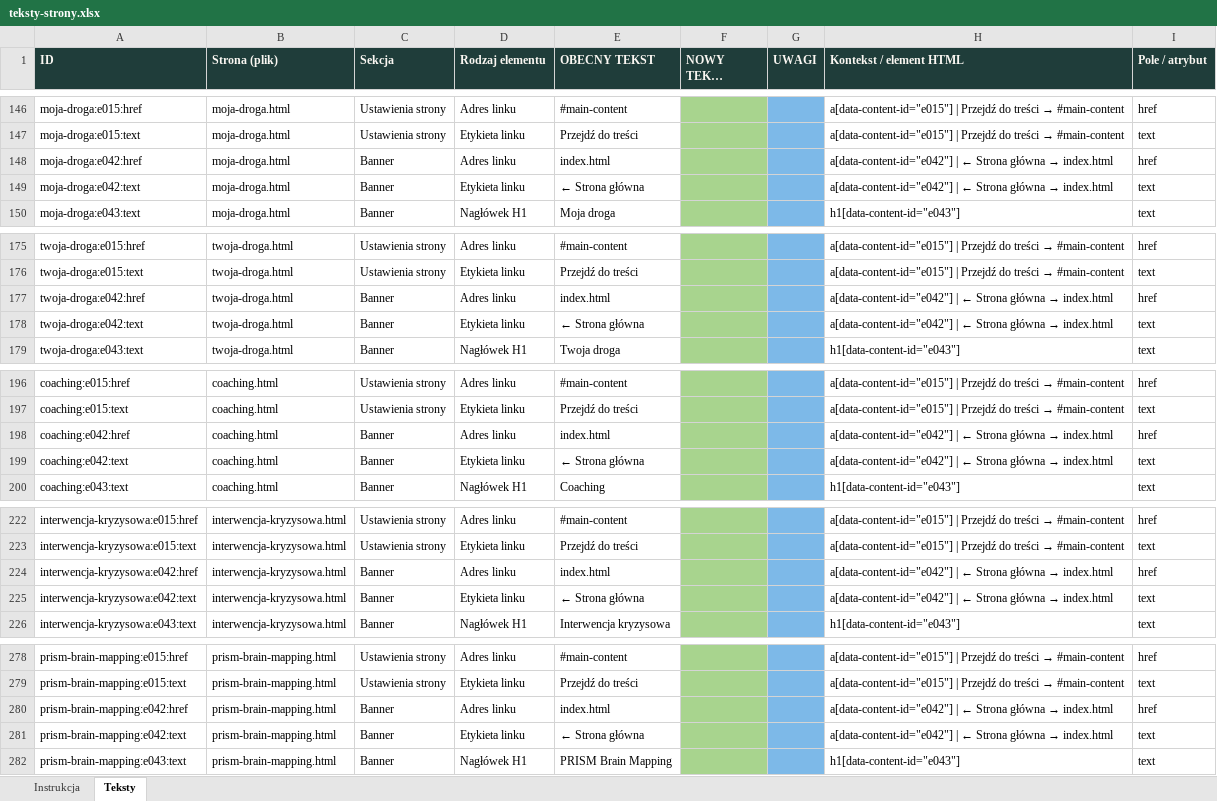
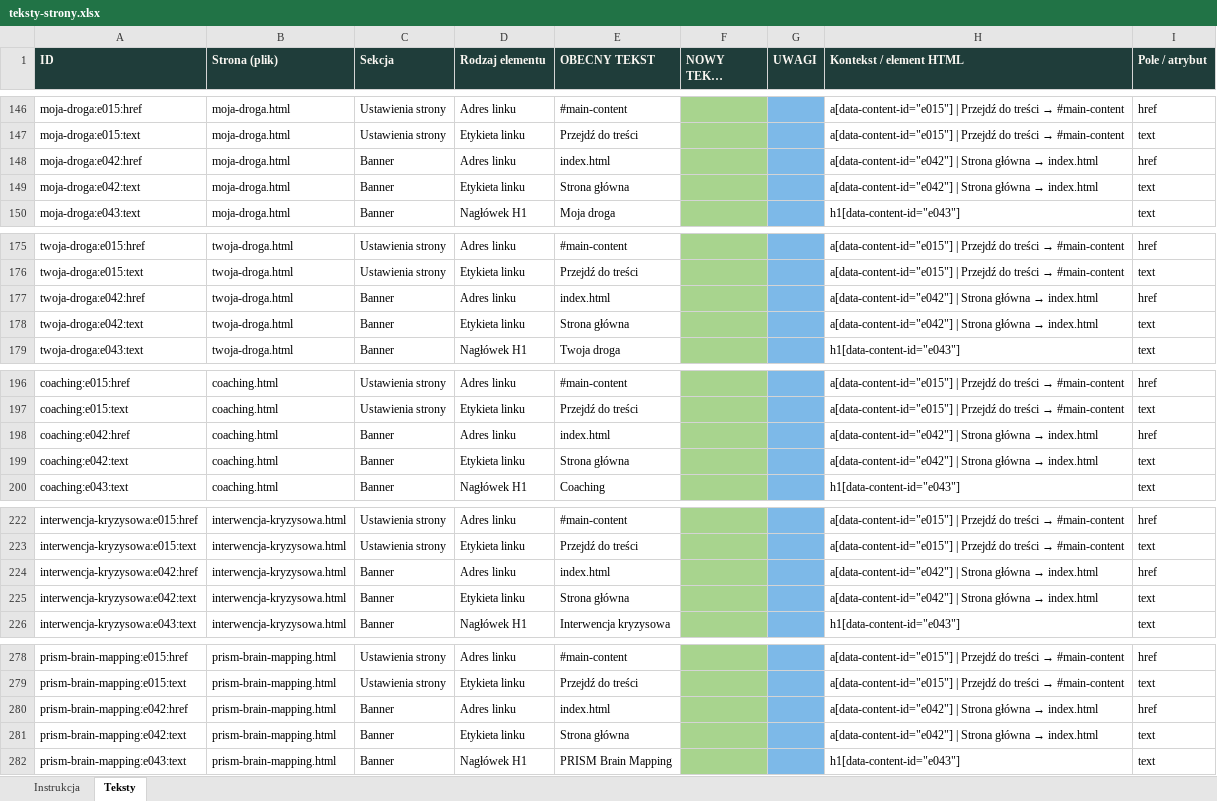
Before and after one commit to Ponurson/Katarzyna_chalas_page, an Excel workbook: teksty-strony.xlsx, sheet Teksty, drawn as a sheet; only a part is shown, gaps mark what is left out; long unchanged cells end in …; values as stored, in another font and other column widths than the file's, no borders; the diff covers the shown part only; the diff names each change by its address in the sheet, - before the commit and + after, or states it on an @@ line.

```diff
--- a/teksty-strony.xlsx (sheet Teksty)
+++ b/teksty-strony.xlsx (sheet Teksty)
-H148:H149 (Kontekst / element HTML): a[data-content-id="e042"] | ← Strona główna…
+H148:H149 (Kontekst / element HTML): a[data-content-id="e042"] | Strona główna…
-E149 (OBECNY TEKST): ← Strona główna
+E149 (OBECNY TEKST): Strona główna
-H177:H178 (Kontekst / element HTML): a[data-content-id="e042"] | ← Strona główna…
+H177:H178 (Kontekst / element HTML): a[data-content-id="e042"] | Strona główna…
-E178 (OBECNY TEKST): ← Strona główna
+E178 (OBECNY TEKST): Strona główna
-H198:H199 (Kontekst / element HTML): a[data-content-id="e042"] | ← Strona główna…
+H198:H199 (Kontekst / element HTML): a[data-content-id="e042"] | Strona główna…
-E199 (OBECNY TEKST): ← Strona główna
+E199 (OBECNY TEKST): Strona główna
-H224:H225 (Kontekst / element HTML): a[data-content-id="e042"] | ← Strona główna…
+H224:H225 (Kontekst / element HTML): a[data-content-id="e042"] | Strona główna…
-E225 (OBECNY TEKST): ← Strona główna
+E225 (OBECNY TEKST): Strona główna
-H280:H281 (Kontekst / element HTML): a[data-content-id="e042"] | ← Strona główna…
+H280:H281 (Kontekst / element HTML): a[data-content-id="e042"] | Strona główna…
-E281 (OBECNY TEKST): ← Strona główna
+E281 (OBECNY TEKST): Strona główna
```
Also changed, not shown: 9 edited cells elsewhere in this sheet, 11 other files.
